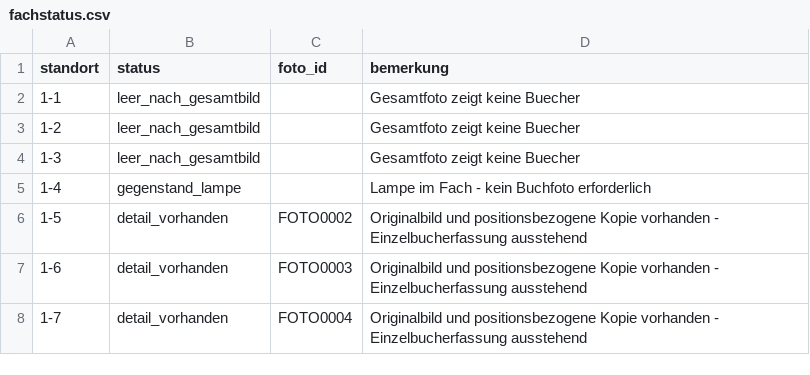
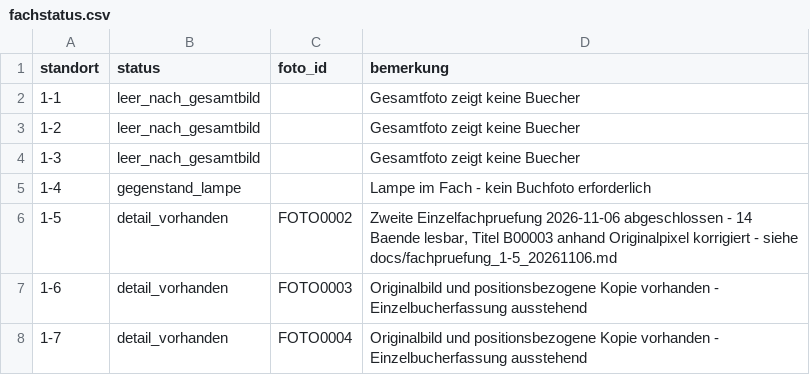
Before and after one commit to oooLITTLEooo/buecherregal, a CSV file: daten/fachstatus.csv, drawn as a sheet; only a part is shown.

Commit message:
Record shelf 1-5 second-pass photo review as complete

```diff
--- a/daten/fachstatus.csv
+++ b/daten/fachstatus.csv
@@ -5,3 +5,3 @@ standort;status;foto_id;bemerkung
 1-4;gegenstand_lampe;;Lampe im Fach - kein Buchfoto erforderlich
-1-5;detail_vorhanden;FOTO0002;Originalbild und positionsbezogene Kopie vorhanden - Einzelbucherfassung ausstehend
+1-5;detail_vorhanden;FOTO0002;Zweite Einzelfachpruefung 2026-11-06 abgeschlossen - 14 Baende lesbar, Titel B00003 anhand Originalpixel korrigiert - siehe docs/fachpruefung_1-5_20261106.md
 1-6;detail_vorhanden;FOTO0003;Originalbild und positionsbezogene Kopie vorhanden - Einzelbucherfassung ausstehend
```
